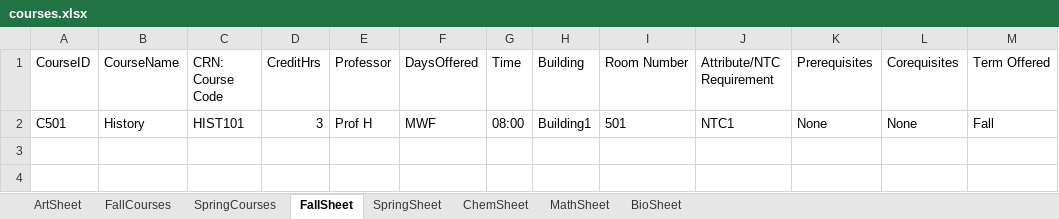
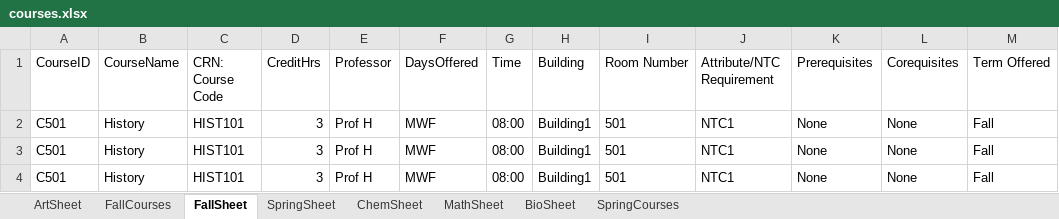
Before and after one commit to nmoore26/Navise-CMPS-3300---Software-Studio-F25, an Excel workbook: navisewebsite/courses.xlsx, sheet FallSheet, drawn as a sheet; values as stored, in another font and other column widths than the file's, no borders; the diff names each change by its address in the sheet, - before the commit and + after, or states it on an @@ line.

Commit message:
Add courses.xlsx using repos version of courses.xlsx

```diff
--- a/navisewebsite/courses.xlsx (sheet FallSheet)
+++ b/navisewebsite/courses.xlsx (sheet FallSheet)
@@ sheet tab order changed: ArtSheet | FallCourses | FallSheet | SpringSheet | ChemSheet | MathSheet | BioSheet | SpringCourses @@
+row 3: C501 | History | HIST101 | 3 | Prof H | MWF | 08:00 | Building1 | 501 | NTC1 | None | None | Fall
+row 4: C501 | History | HIST101 | 3 | Prof H | MWF | 08:00 | Building1 | 501 | NTC1 | None | None | Fall
```
Also changed, not shown: sheet MathSheet, sheet FallCourses, sheet SpringSheet, sheet ChemSheet, sheet BioSheet.
